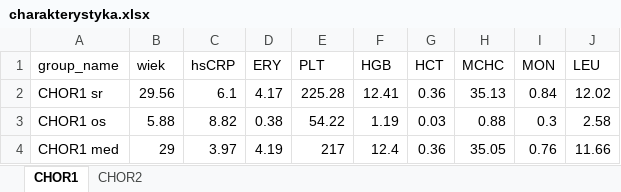
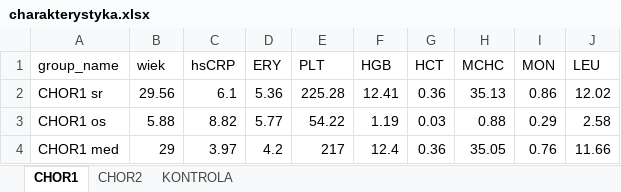
Before and after one commit to ewaldmikolaj/projekt_rpis, an Excel workbook: charakterystyka.xlsx, sheet CHOR1, drawn as a sheet; values as stored, in another font and other column widths than the file's, no borders; the diff names each change by its address in the sheet, - before the commit and + after, or states it on an @@ line.

```diff
--- a/charakterystyka.xlsx (sheet CHOR1)
+++ b/charakterystyka.xlsx (sheet CHOR1)
+sheet tab: KONTROLA
-D2 (ERY): 4.17
+D2 (ERY): 5.36
-I2 (MON): 0.84
+I2 (MON): 0.86
-D3 (ERY): 0.38
+D3 (ERY): 5.77
-I3 (MON): 0.3
+I3 (MON): 0.29
-D4 (ERY): 4.19
+D4 (ERY): 4.2
```
Also changed, not shown: sheet CHOR2, 2 other files.
